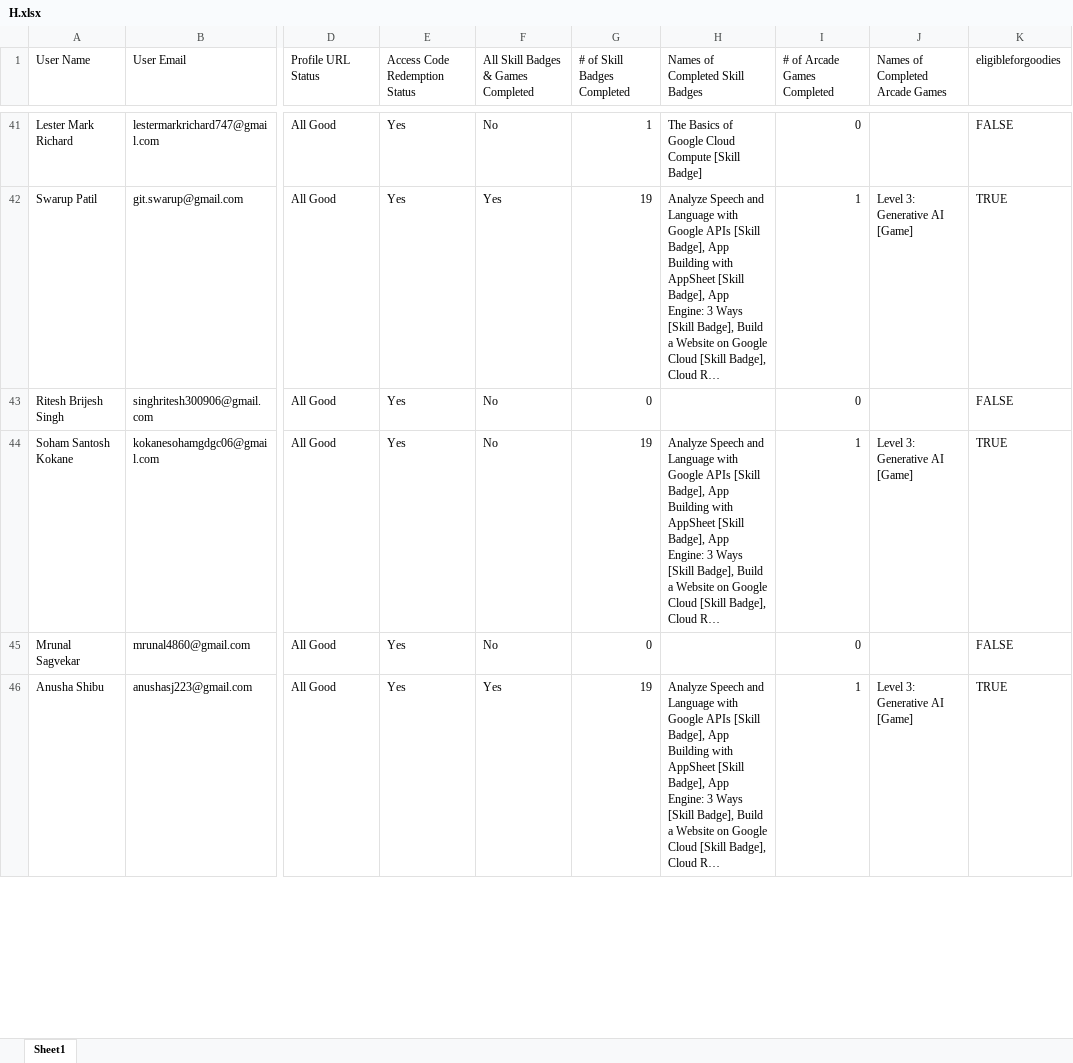
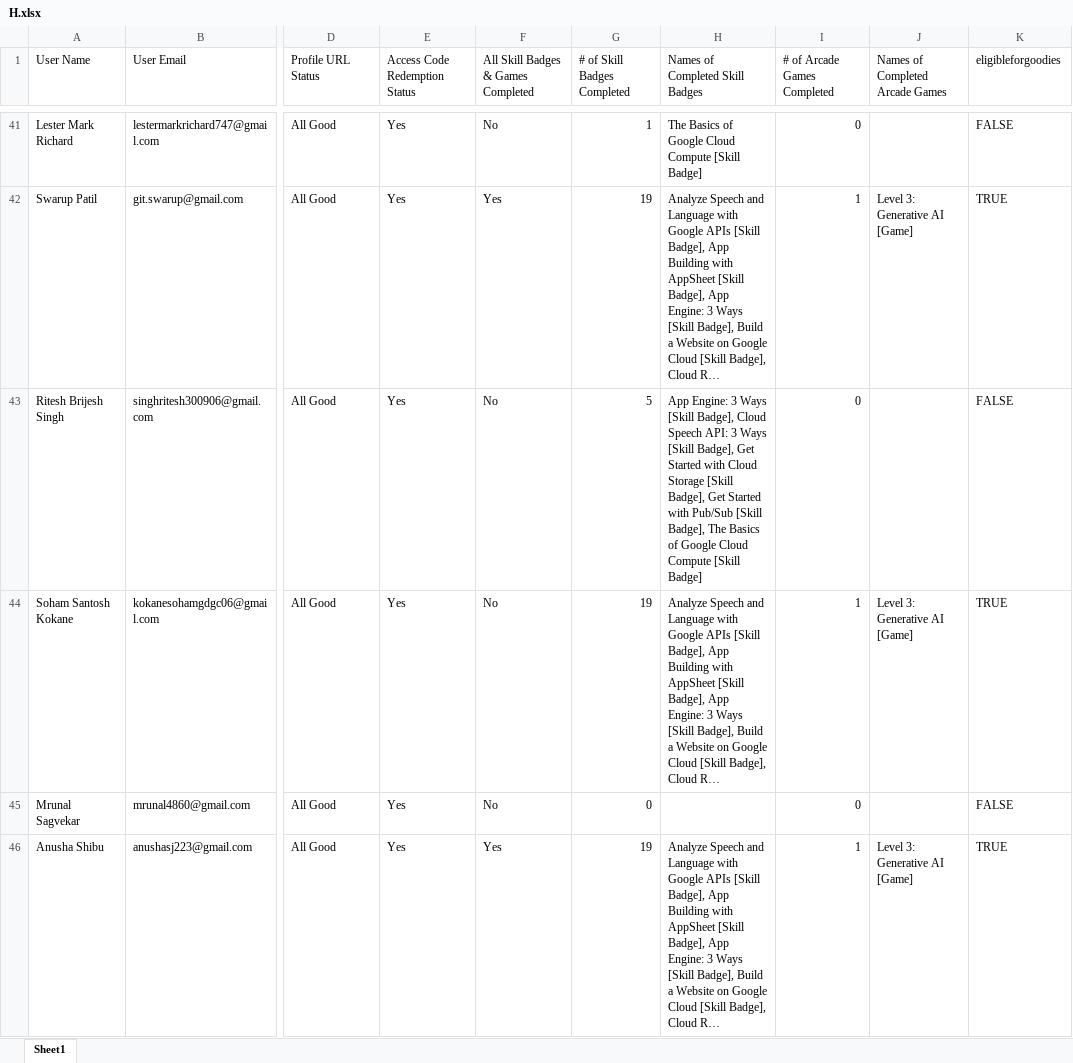
Before and after one commit to fRankEnstein1-1-1-1/GDGC_Cloud_Leaderboards, an Excel workbook: public/H.xlsx, sheet Sheet1, drawn as a sheet; only a part is shown, gaps mark what is left out; long unchanged cells end in …; values as stored, in another font and other column widths than the file's, no borders; the diff covers the shown part only; the diff names each change by its address in the sheet, - before the commit and + after, or states it on an @@ line.

```diff
--- a/public/H.xlsx (sheet Sheet1)
+++ b/public/H.xlsx (sheet Sheet1)
-G43 (# of Skill Badges Completed): 0
+G43 (# of Skill Badges Completed): 5
-H43 (Names of Completed Skill Badges): (empty)
+H43 (Names of Completed Skill Badges): App Engine: 3 Ways [Skill Badge], Cloud Speech API: 3 Ways [Skill Badge], Get Started with Cloud Storage [Skill Badge], Get Started with Pub/Sub [Skill Badge], The Basics of Google Cloud Compute [Skill Badge]
```
Also changed, not shown: 75 edited cells elsewhere in this sheet, data/B.xlsx, data/H.xlsx, 1 other file.
